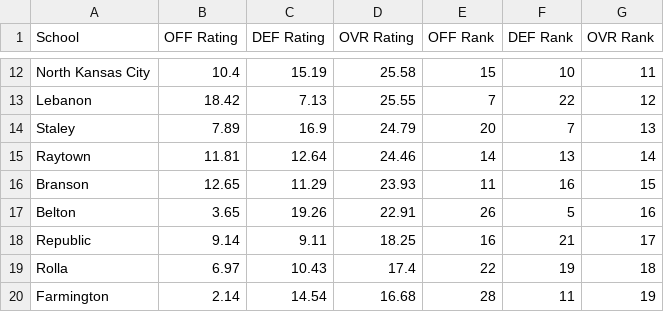
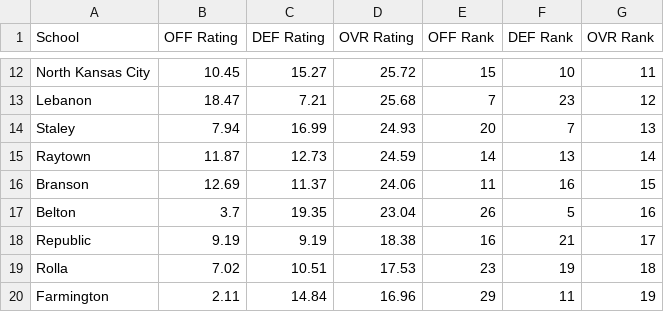
Before and after one commit to AllMOSports/football-ratings-2020, a CSV file: football_rankings_2020_class5.csv, drawn as a sheet; only a part is shown, gaps mark what is left out; the diff covers the shown part only; the diff names each change by its address in the sheet, - before the commit and + after, or states it on an @@ line.

```diff
--- a/football_rankings_2020_class5.csv
+++ b/football_rankings_2020_class5.csv
-B12 (OFF Rating): 10.4
+B12 (OFF Rating): 10.45
-C12 (DEF Rating): 15.19
+C12 (DEF Rating): 15.27
-D12 (OVR Rating): 25.58
+D12 (OVR Rating): 25.72
-B13 (OFF Rating): 18.42
+B13 (OFF Rating): 18.47
-C13 (DEF Rating): 7.13
+C13 (DEF Rating): 7.21
-D13 (OVR Rating): 25.55
+D13 (OVR Rating): 25.68
-F13 (DEF Rank): 22
+F13 (DEF Rank): 23
-B14 (OFF Rating): 7.89
+B14 (OFF Rating): 7.94
-C14 (DEF Rating): 16.9
+C14 (DEF Rating): 16.99
-D14 (OVR Rating): 24.79
+D14 (OVR Rating): 24.93
-B15 (OFF Rating): 11.81
+B15 (OFF Rating): 11.87
-C15 (DEF Rating): 12.64
+C15 (DEF Rating): 12.73
-D15 (OVR Rating): 24.46
+D15 (OVR Rating): 24.59
-B16 (OFF Rating): 12.65
+B16 (OFF Rating): 12.69
-C16 (DEF Rating): 11.29
+C16 (DEF Rating): 11.37
-D16 (OVR Rating): 23.93
+D16 (OVR Rating): 24.06
-B17 (OFF Rating): 3.65
+B17 (OFF Rating): 3.7
-C17 (DEF Rating): 19.26
+C17 (DEF Rating): 19.35
-D17 (OVR Rating): 22.91
+D17 (OVR Rating): 23.04
-B18 (OFF Rating): 9.14
+B18 (OFF Rating): 9.19
-C18 (DEF Rating): 9.11
+C18 (DEF Rating): 9.19
-D18 (OVR Rating): 18.25
+D18 (OVR Rating): 18.38
-B19 (OFF Rating): 6.97
+B19 (OFF Rating): 7.02
-C19 (DEF Rating): 10.43
+C19 (DEF Rating): 10.51
-D19 (OVR Rating): 17.4
+D19 (OVR Rating): 17.53
-E19 (OFF Rank): 22
+E19 (OFF Rank): 23
-B20 (OFF Rating): 2.14
+B20 (OFF Rating): 2.11
-C20 (DEF Rating): 14.54
+C20 (DEF Rating): 14.84
-D20 (OVR Rating): 16.68
+D20 (OVR Rating): 16.96
-E20 (OFF Rank): 28
+E20 (OFF Rank): 29
```
Also changed, not shown: 128 edited cells elsewhere in this file, football_rankings_2020_all.csv, football_rankings_2020_class1.csv, 12 other files.
